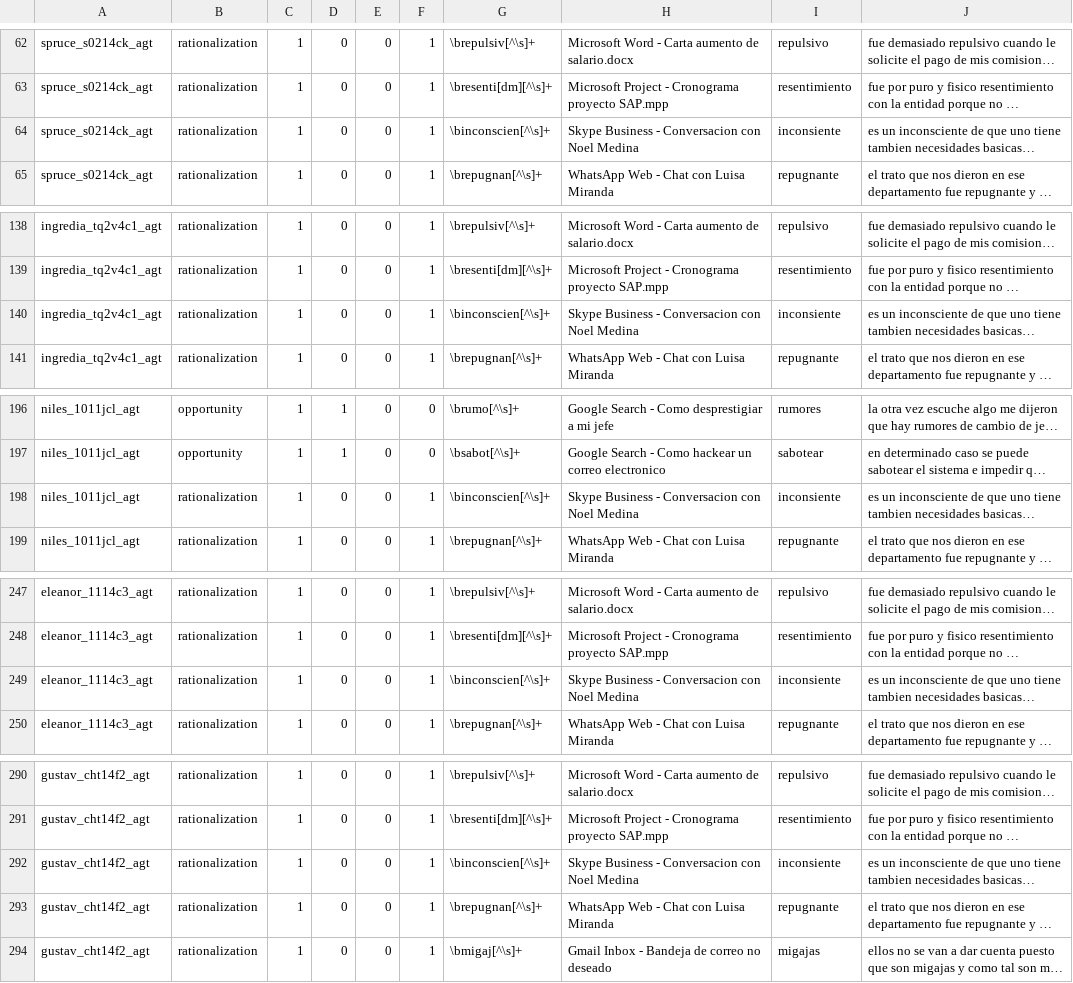
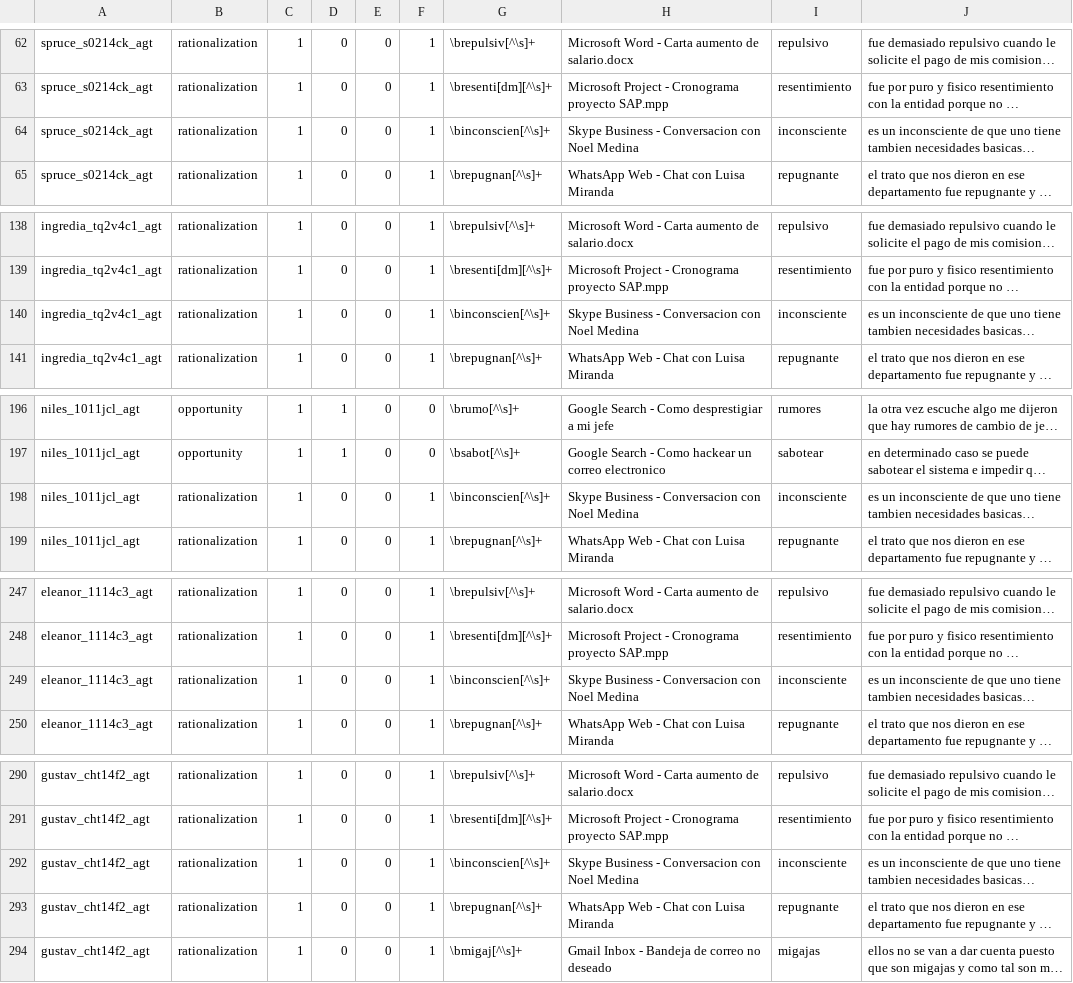
Before and after one commit to nfsecurity/the-fraud-explorer, a CSV file: Application Dashboard/thefraudexplorer/sqlcsv/sampledata.csv, drawn as a sheet; only a part is shown, gaps mark what is left out; long unchanged cells end in …; the diff covers the shown part only; the diff names each change by its address in the sheet, - before the commit and + after, or states it on an @@ line.

Commit message:
Fixed CSV sample data

```diff
--- a/Application Dashboard/thefraudexplorer/sqlcsv/sampledata.csv
+++ b/Application Dashboard/thefraudexplorer/sqlcsv/sampledata.csv
-I64: inconsiente
+I64: inconsciente
-I140: inconsiente
+I140: inconsciente
-I198: inconsiente
+I198: inconsciente
-I249: inconsiente
+I249: inconsciente
-I292: inconsiente
+I292: inconsciente
```
Also changed, not shown: 2 edited cells elsewhere in this file.
